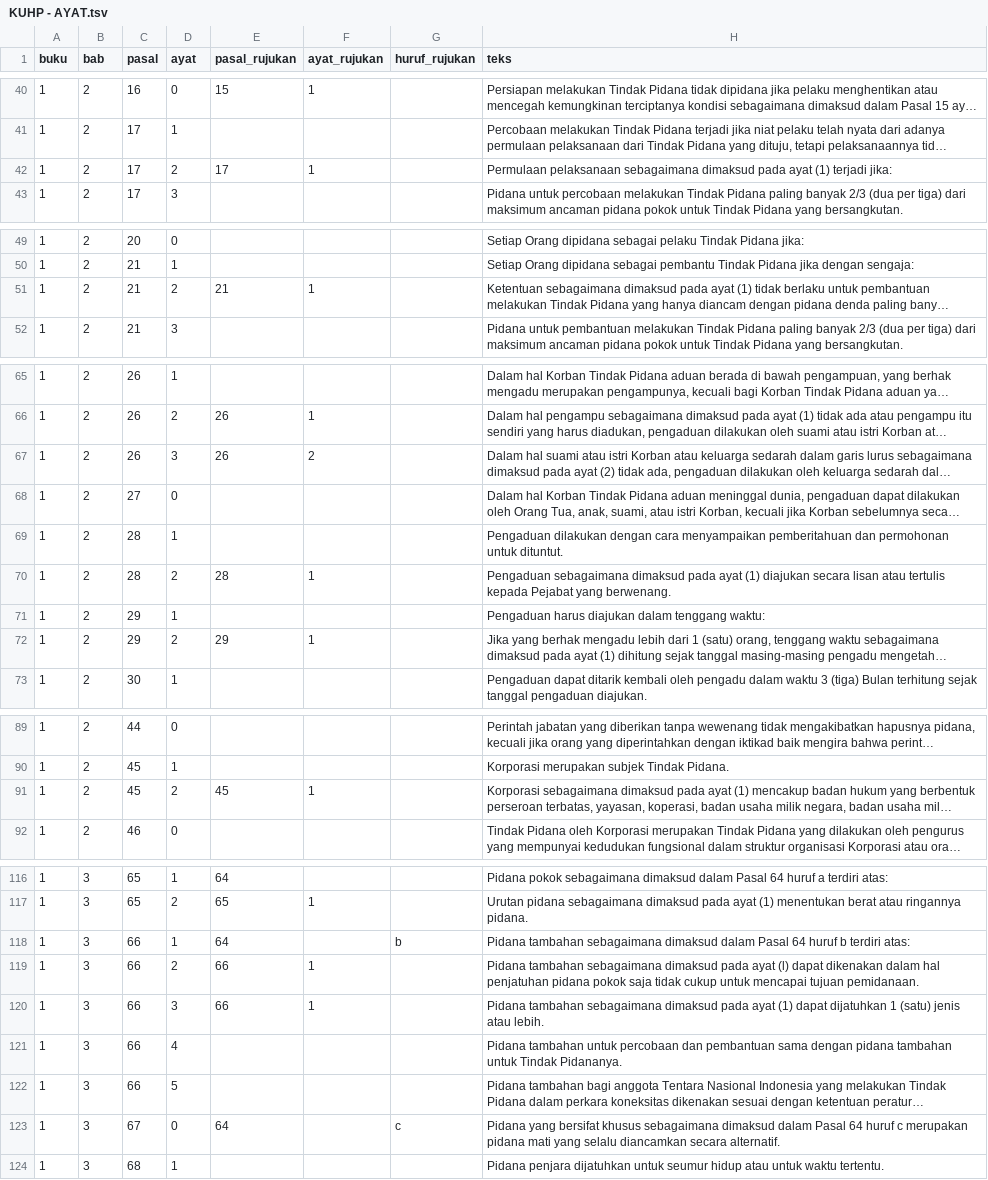
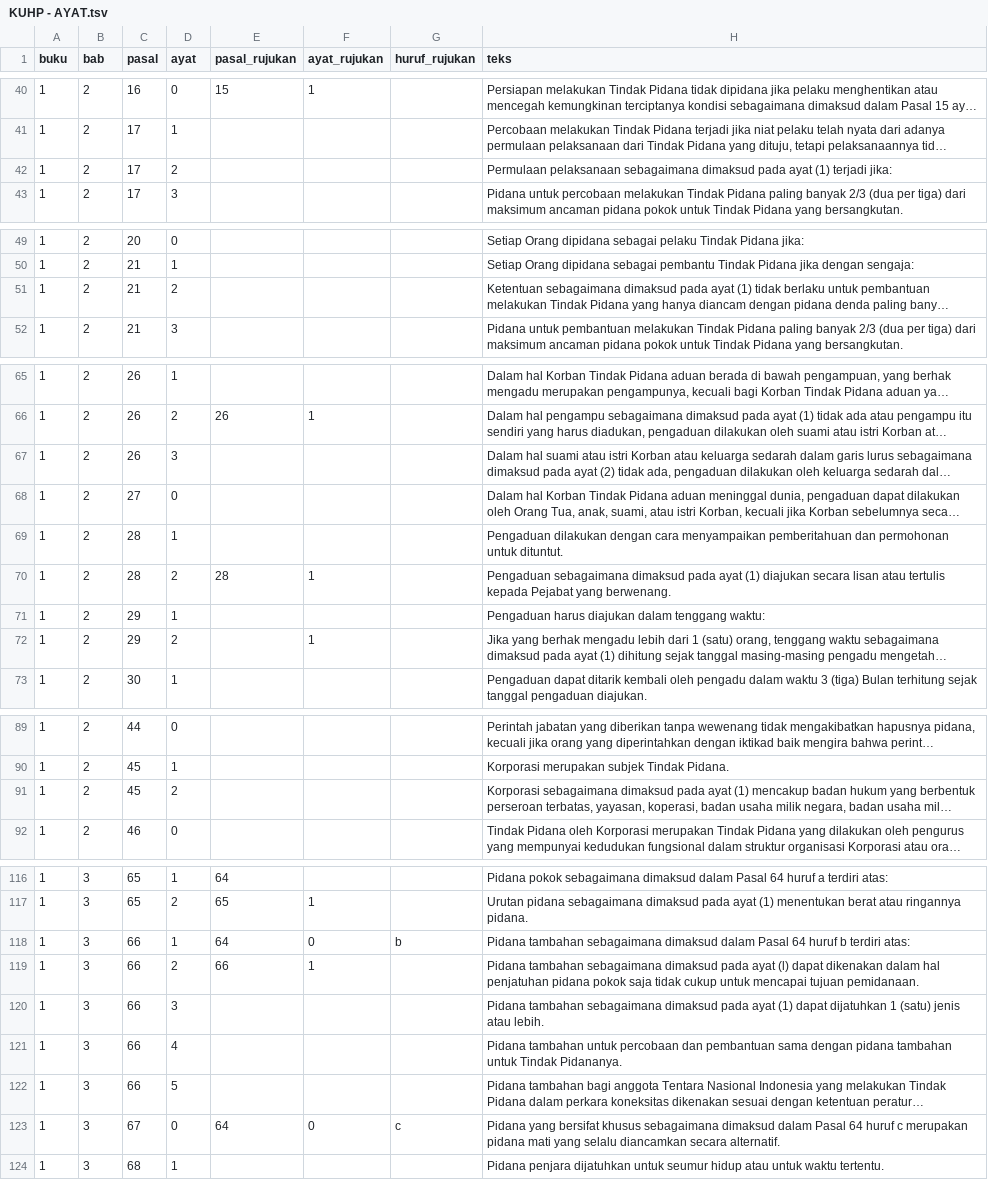
Before and after one commit to adityawarmanfw/KUHP2023, a TSV file: KUHP - AYAT.tsv, drawn as a sheet; only a part is shown, gaps mark what is left out; long unchanged cells end in …; the diff covers the shown part only; the diff names each change by its address in the sheet, - before the commit and + after, or states it on an @@ line.

```diff
--- a/KUHP - AYAT.tsv
+++ b/KUHP - AYAT.tsv
-E42 (pasal_rujukan): 17
+E42 (pasal_rujukan): (empty)
-F42 (ayat_rujukan): 1
+F42 (ayat_rujukan): (empty)
-E51 (pasal_rujukan): 21
+E51 (pasal_rujukan): (empty)
-F51 (ayat_rujukan): 1
+F51 (ayat_rujukan): (empty)
-E67 (pasal_rujukan): 26
+E67 (pasal_rujukan): (empty)
-F67 (ayat_rujukan): 2
+F67 (ayat_rujukan): (empty)
-E72 (pasal_rujukan): 29
+E72 (pasal_rujukan): (empty)
-E91 (pasal_rujukan): 45
+E91 (pasal_rujukan): (empty)
-F91 (ayat_rujukan): 1
+F91 (ayat_rujukan): (empty)
-F118 (ayat_rujukan): (empty)
+F118 (ayat_rujukan): 0
-E120 (pasal_rujukan): 66
+E120 (pasal_rujukan): (empty)
-F120 (ayat_rujukan): 1
+F120 (ayat_rujukan): (empty)
-F123 (ayat_rujukan): (empty)
+F123 (ayat_rujukan): 0
```
Also changed, not shown: 19 added rows and 5 edited cells elsewhere in this file.
